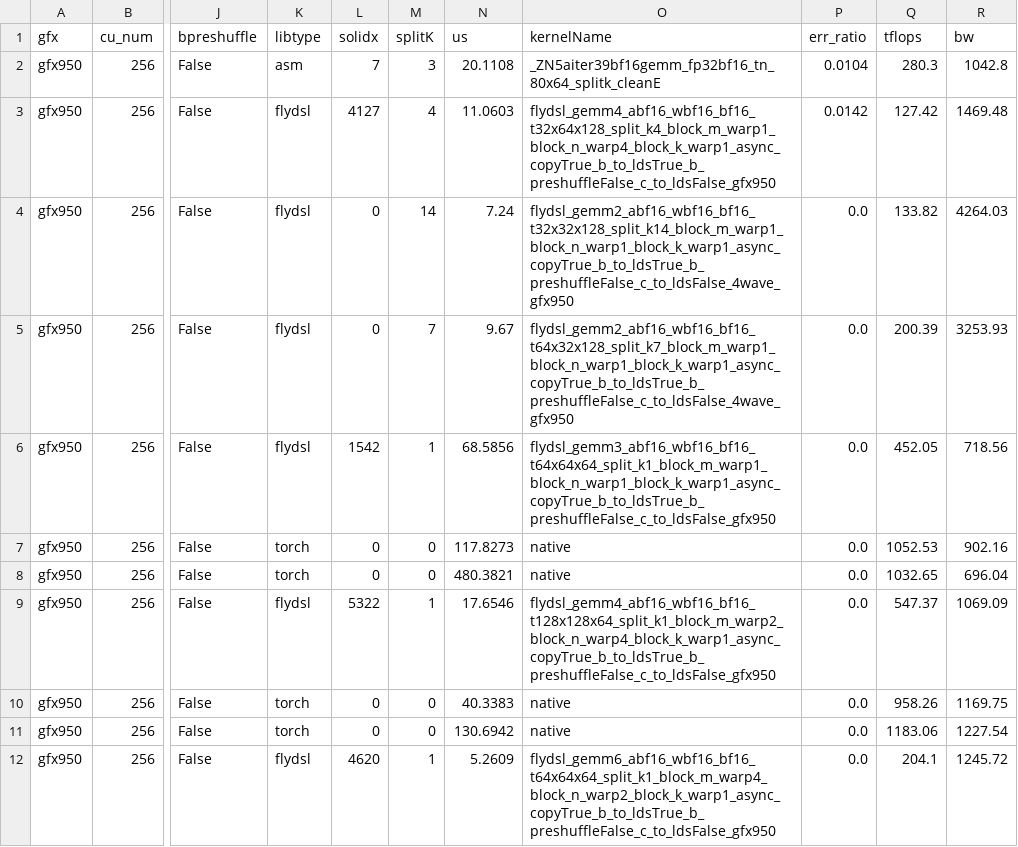
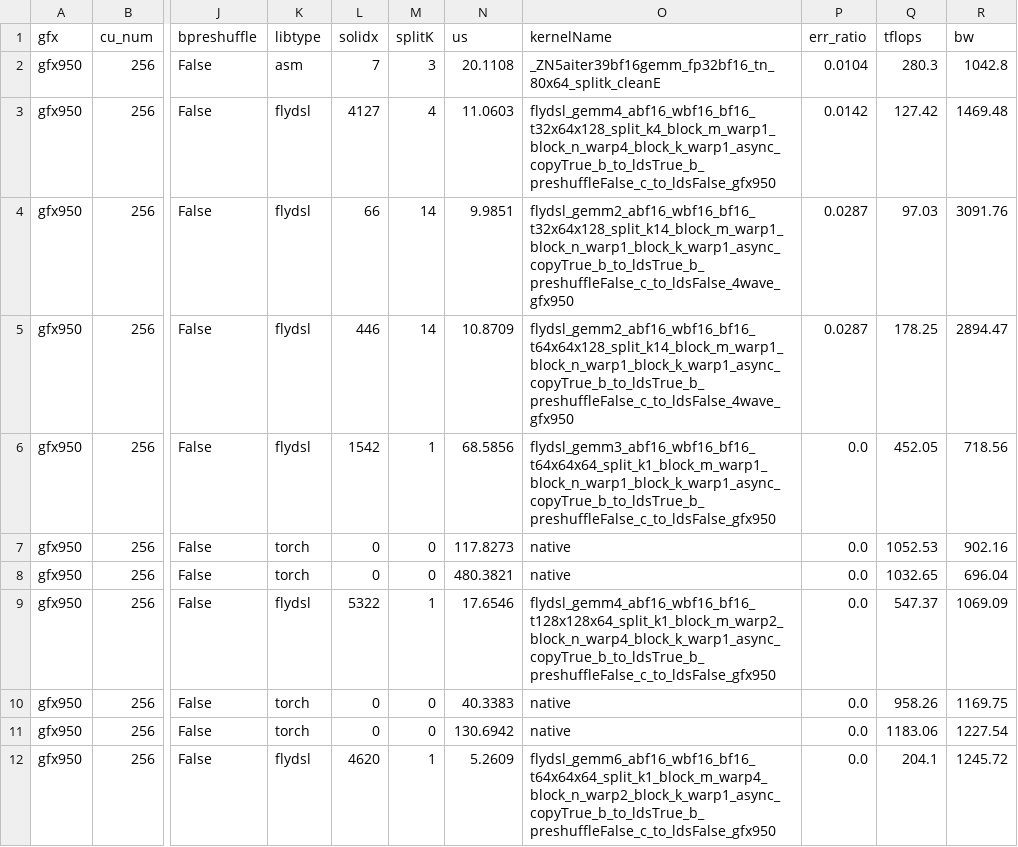
Before and after one commit to RadeonFlow/up-aiter, a CSV file: aiter/configs/model_configs/kimi_bf16_tuned_gemm.csv, drawn as a sheet; only a part is shown, gaps mark what is left out; the diff names each change by its address in the sheet, - before the commit and + after, or states it on an @@ line.

```diff
--- a/aiter/configs/model_configs/kimi_bf16_tuned_gemm.csv
+++ b/aiter/configs/model_configs/kimi_bf16_tuned_gemm.csv
-L4 (solidx): 0
+L4 (solidx): 66
-N4 (us): 7.24
+N4 (us): 9.9851
-O4 (kernelName): flydsl_gemm2_abf16_wbf16_bf16_t32x32x128_split_k14_block_m_warp1_block_n_warp1_block_k_warp1_async_copyTrue_b_to_ldsTrue_b_preshuffleFalse_c_to_ldsFalse_4wave_gfx950
+O4 (kernelName): flydsl_gemm2_abf16_wbf16_bf16_t32x64x128_split_k14_block_m_warp1_block_n_warp1_block_k_warp1_async_copyTrue_b_to_ldsTrue_b_preshuffleFalse_c_to_ldsFalse_4wave_gfx950
-P4:P5 (err_ratio): 0.0
+P4:P5 (err_ratio): 0.0287
-Q4 (tflops): 133.82
+Q4 (tflops): 97.03
-R4 (bw): 4264.03
+R4 (bw): 3091.76
-L5 (solidx): 0
+L5 (solidx): 446
-M5 (splitK): 7
+M5 (splitK): 14
-N5 (us): 9.67
+N5 (us): 10.8709
-O5 (kernelName): flydsl_gemm2_abf16_wbf16_bf16_t64x32x128_split_k7_block_m_warp1_block_n_warp1_block_k_warp1_async_copyTrue_b_to_ldsTrue_b_preshuffleFalse_c_to_ldsFalse_4wave_gfx950
+O5 (kernelName): flydsl_gemm2_abf16_wbf16_bf16_t64x64x128_split_k14_block_m_warp1_block_n_warp1_block_k_warp1_async_copyTrue_b_to_ldsTrue_b_preshuffleFalse_c_to_ldsFalse_4wave_gfx950
-Q5 (tflops): 200.39
+Q5 (tflops): 178.25
-R5 (bw): 3253.93
+R5 (bw): 2894.47
```
Also changed, not shown: aiter/configs/model_configs/kimik2_bf16_tuned_gemm.csv, 2 other files.
